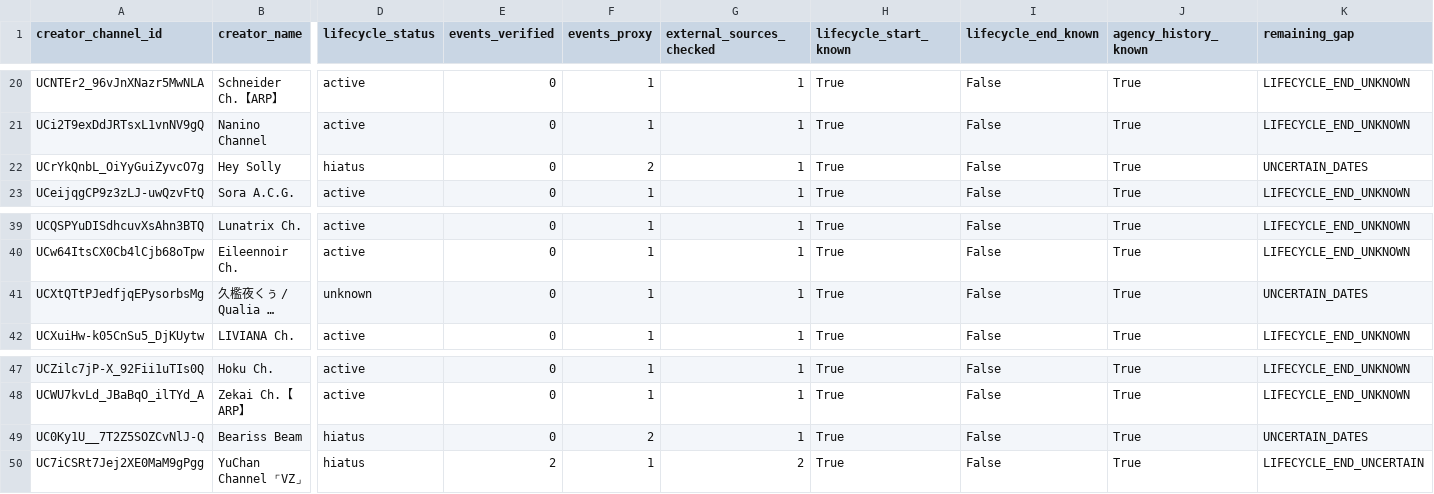
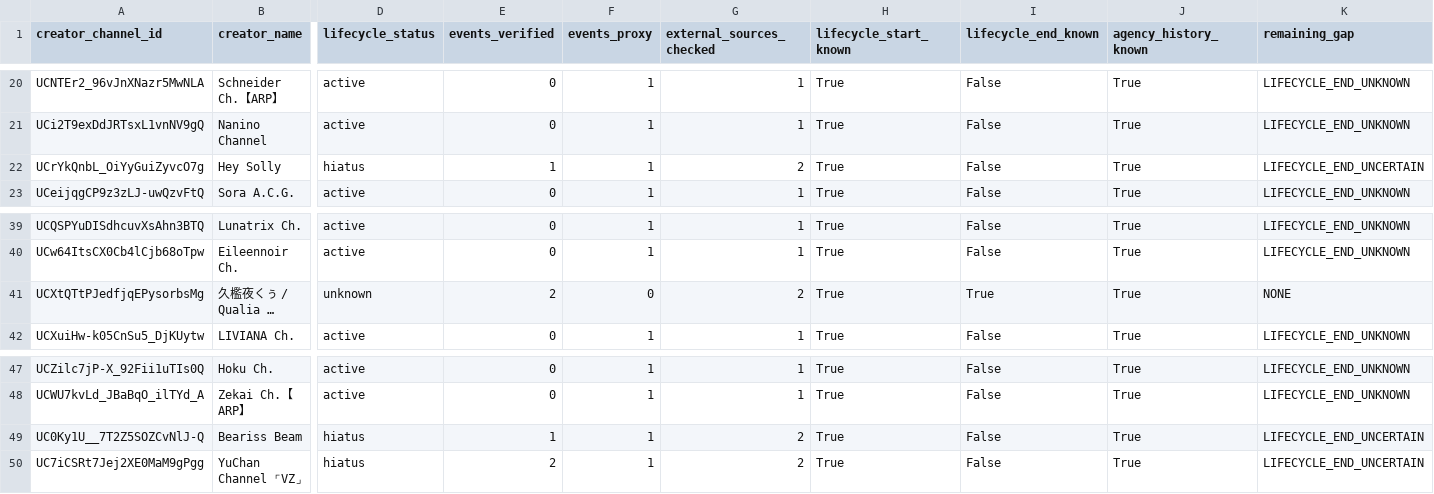
Before and after one commit to Icezaza2543/ThaiVtuberSNA, a CSV file: data/industry/creator_evidence_coverage.csv, drawn as a sheet; only a part is shown, gaps mark what is left out; long unchanged cells end in …; the diff names each change by its address in the sheet, - before the commit and + after, or states it on an @@ line.

```diff
--- a/data/industry/creator_evidence_coverage.csv
+++ b/data/industry/creator_evidence_coverage.csv
-E22 (events_verified): 0
+E22 (events_verified): 1
-F22 (events_proxy): 2
+F22 (events_proxy): 1
-G22 (external_sources_checked): 1
+G22 (external_sources_checked): 2
-K22 (remaining_gap): UNCERTAIN_DATES
+K22 (remaining_gap): LIFECYCLE_END_UNCERTAIN
-E41 (events_verified): 0
+E41 (events_verified): 2
-F41 (events_proxy): 1
+F41 (events_proxy): 0
-G41 (external_sources_checked): 1
+G41 (external_sources_checked): 2
-I41 (lifecycle_end_known): False
+I41 (lifecycle_end_known): True
-K41 (remaining_gap): UNCERTAIN_DATES
+K41 (remaining_gap): NONE
-E49 (events_verified): 0
+E49 (events_verified): 1
-F49 (events_proxy): 2
+F49 (events_proxy): 1
-G49 (external_sources_checked): 1
+G49 (external_sources_checked): 2
-K49 (remaining_gap): UNCERTAIN_DATES
+K49 (remaining_gap): LIFECYCLE_END_UNCERTAIN
```
Also changed, not shown: data/industry/collab_events.csv, data/industry/collab_verification_audit.csv, 17 other files.
